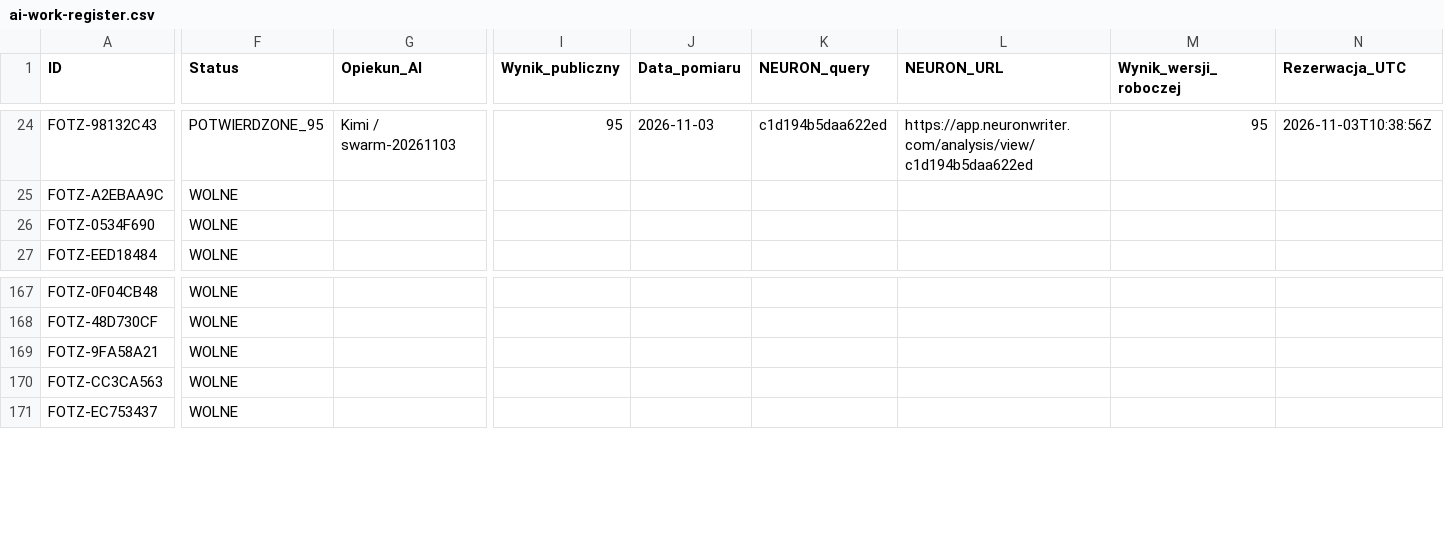
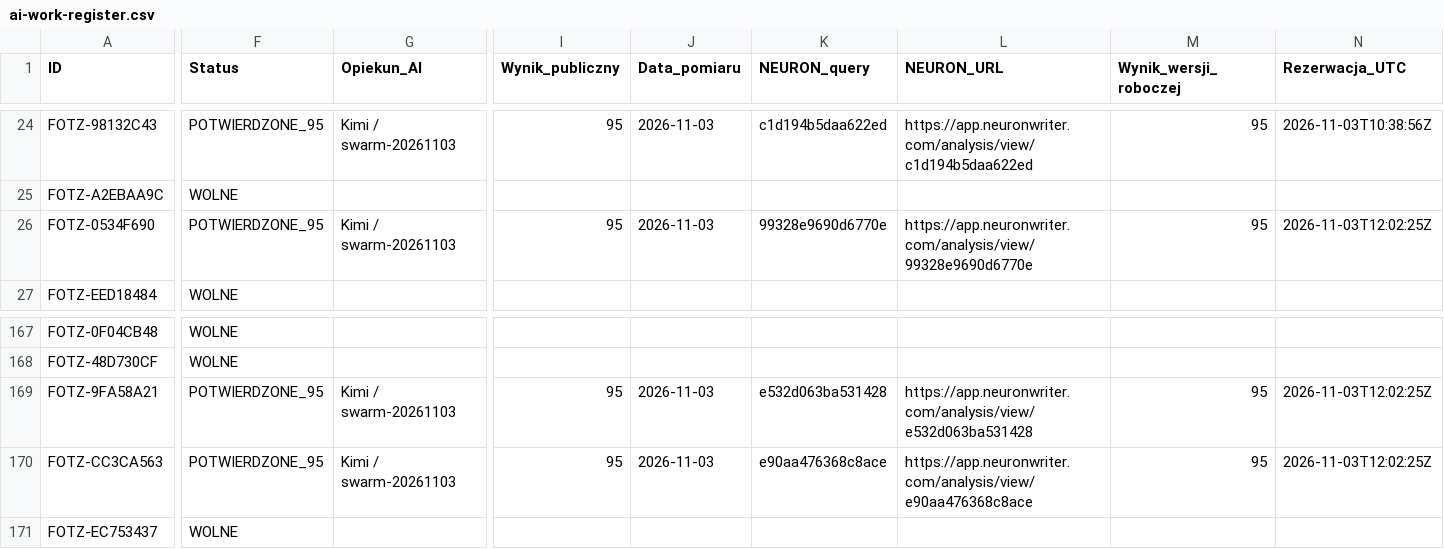
Before and after one commit to adam420412/fotz-studio-web-experience, a CSV file: docs/seo/ai-work-register.csv, drawn as a sheet; only a part is shown, gaps mark what is left out; the diff covers the shown part only; the diff names each change by its address in the sheet, - before the commit and + after, or states it on an @@ line.

```diff
--- a/docs/seo/ai-work-register.csv
+++ b/docs/seo/ai-work-register.csv
-F26 (Status): WOLNE
+F26 (Status): POTWIERDZONE_95
-G26 (Opiekun_AI): (empty)
+G26 (Opiekun_AI): Kimi / swarm-20261103
-I26 (Wynik_publiczny): (empty)
+I26 (Wynik_publiczny): 95
-J26 (Data_pomiaru): (empty)
+J26 (Data_pomiaru): 2026-11-03
-K26 (NEURON_query): (empty)
+K26 (NEURON_query): 99328e9690d6770e
-L26 (NEURON_URL): (empty)
+L26 (NEURON_URL): https://app.neuronwriter.com/analysis/view/99328e9690d6770e
-M26 (Wynik_wersji_roboczej): (empty)
+M26 (Wynik_wersji_roboczej): 95
-N26 (Rezerwacja_UTC): (empty)
+N26 (Rezerwacja_UTC): 2026-11-03T12:02:25Z
-F169:F170 (Status): WOLNE
+F169:F170 (Status): POTWIERDZONE_95
-G169:G170 (Opiekun_AI): (empty)
+G169:G170 (Opiekun_AI): Kimi / swarm-20261103
-I169:I170 (Wynik_publiczny): (empty)
+I169:I170 (Wynik_publiczny): 95
-J169:J170 (Data_pomiaru): (empty)
+J169:J170 (Data_pomiaru): 2026-11-03
-K169 (NEURON_query): (empty)
+K169 (NEURON_query): e532d063ba531428
-L169 (NEURON_URL): (empty)
+L169 (NEURON_URL): https://app.neuronwriter.com/analysis/view/e532d063ba531428
-M169:M170 (Wynik_wersji_roboczej): (empty)
+M169:M170 (Wynik_wersji_roboczej): 95
-N169:N170 (Rezerwacja_UTC): (empty)
+N169:N170 (Rezerwacja_UTC): 2026-11-03T12:02:25Z
-K170 (NEURON_query): (empty)
+K170 (NEURON_query): e90aa476368c8ace
-L170 (NEURON_URL): (empty)
+L170 (NEURON_URL): https://app.neuronwriter.com/analysis/view/e90aa476368c8ace
```
Also changed, not shown: 21 edited cells elsewhere in this file.
